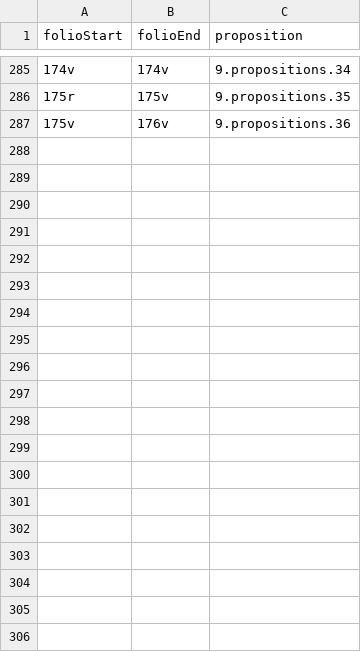
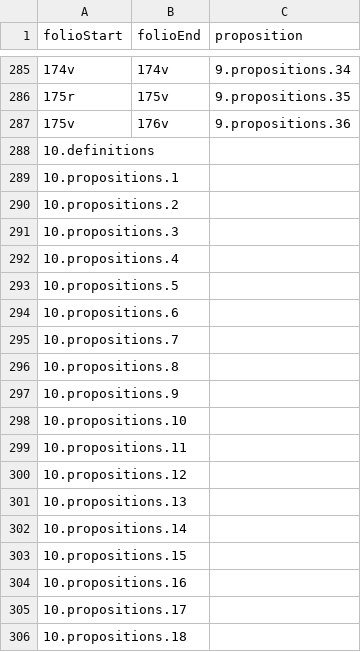
Before and after one commit to HCMID/schemata, a CSV file: D'Orville_folioToProposition.csv, drawn as a sheet; only a part is shown, gaps mark what is left out; the diff covers the shown part only; the diff names each change by its address in the sheet, - before the commit and + after, or states it on an @@ line.

Commit message:
Update D'Orville_folioToProposition.csv

```diff
--- a/D'Orville_folioToProposition.csv
+++ b/D'Orville_folioToProposition.csv
+row 288: 10.definitions
+row 289: 10.propositions.1
+row 290: 10.propositions.2
+row 291: 10.propositions.3
+row 292: 10.propositions.4
+row 293: 10.propositions.5
+row 294: 10.propositions.6
+row 295: 10.propositions.7
+row 296: 10.propositions.8
+row 297: 10.propositions.9
+row 298: 10.propositions.10
+row 299: 10.propositions.11
+row 300: 10.propositions.12
+row 301: 10.propositions.13
+row 302: 10.propositions.14
+row 303: 10.propositions.15
+row 304: 10.propositions.16
+row 305: 10.propositions.17
+row 306: 10.propositions.18
```
Also changed, not shown: 97 added rows elsewhere in this file.
